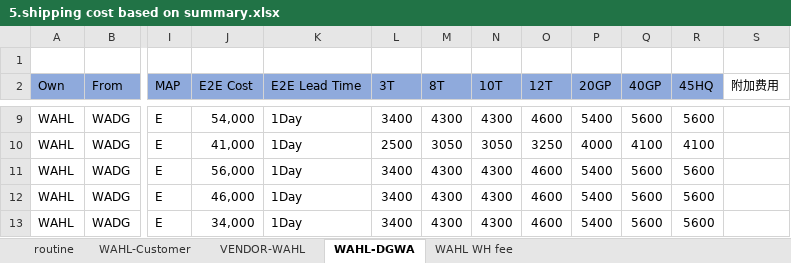
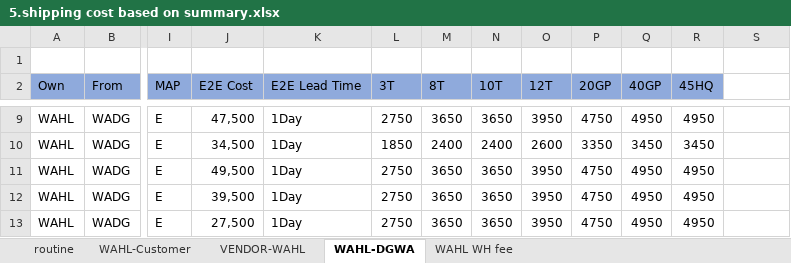
Before and after one commit to Jshao-jpg/SHP-Cost-main, an Excel workbook: 5.shipping cost based on summary.xlsx, sheet WAHL-DGWA, drawn as a sheet; only a part is shown, gaps mark what is left out; values as stored, in another font and other column widths than the file's, no borders; the diff covers the shown part only; the diff names each change by its address in the sheet, - before the commit and + after, or states it on an @@ line.

Commit message:
Add files via upload

```diff
--- a/5.shipping cost based on summary.xlsx (sheet WAHL-DGWA)
+++ b/5.shipping cost based on summary.xlsx (sheet WAHL-DGWA)
-S2: 附加费用
+S2: (empty)
-J9 (E2E Cost): 54,000
+J9 (E2E Cost): 47,500
-L9 (3T): 3400
+L9 (3T): 2750
-M9 (8T): 4300
+M9 (8T): 3650
-N9 (10T): 4300
+N9 (10T): 3650
-O9 (12T): 4600
+O9 (12T): 3950
-P9 (20GP): 5400
+P9 (20GP): 4750
-Q9 (40GP): 5600
+Q9 (40GP): 4950
-R9 (45HQ): 5600
+R9 (45HQ): 4950
-J10 (E2E Cost): 41,000
+J10 (E2E Cost): 34,500
-L10 (3T): 2500
+L10 (3T): 1850
-M10 (8T): 3050
+M10 (8T): 2400
-N10 (10T): 3050
+N10 (10T): 2400
-O10 (12T): 3250
+O10 (12T): 2600
-P10 (20GP): 4000
+P10 (20GP): 3350
-Q10 (40GP): 4100
+Q10 (40GP): 3450
-R10 (45HQ): 4100
+R10 (45HQ): 3450
-J11 (E2E Cost): 56,000
+J11 (E2E Cost): 49,500
-L11:L13 (3T): 3400
+L11:L13 (3T): 2750
-M11:M13 (8T): 4300
+M11:M13 (8T): 3650
-N11:N13 (10T): 4300
+N11:N13 (10T): 3650
-O11:O13 (12T): 4600
+O11:O13 (12T): 3950
-P11:P13 (20GP): 5400
+P11:P13 (20GP): 4750
-Q11:Q13 (40GP): 5600
+Q11:Q13 (40GP): 4950
-R11:R13 (45HQ): 5600
+R11:R13 (45HQ): 4950
-J12 (E2E Cost): 46,000
+J12 (E2E Cost): 39,500
-J13 (E2E Cost): 34,000
+J13 (E2E Cost): 27,500
```
Also changed, not shown: 2 added rows, 2 removed rows and 184 edited cells elsewhere in this sheet, sheet VENDOR-WAHL, sheet WAHL-Customer, charts or pictures.
